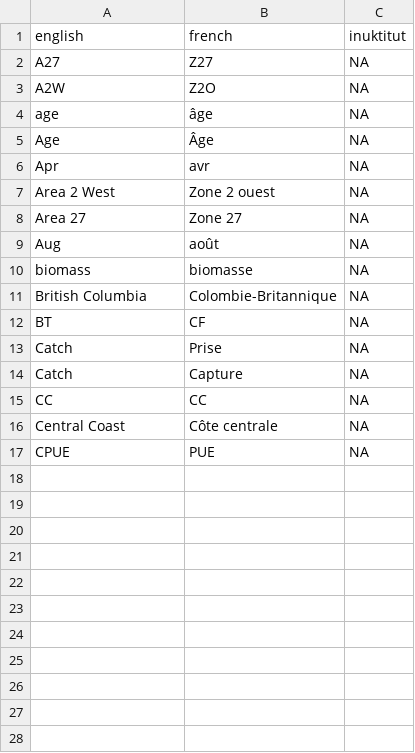
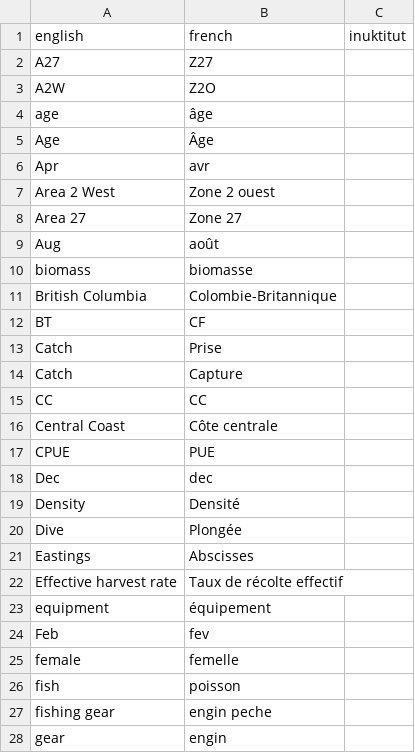
Before and after one commit to pbs-assess/rosettafish, a CSV file: inst/extdata/terms.csv, drawn as a sheet; only a part is shown; the diff covers the shown part only.

Commit message:
Original terms.csv - will lose everything after depth when running data-raw/.

```diff
--- a/inst/extdata/terms.csv
+++ b/inst/extdata/terms.csv
@@ -1,17 +1,28 @@
 "english","french","inuktitut"
-"A27","Z27",NA
-"A2W","Z2O",NA
-"age","âge",NA
-"Age","Âge",NA
-"Apr","avr",NA
-"Area 2 West","Zone 2 ouest",NA
-"Area 27","Zone 27",NA
-"Aug","août",NA
-"biomass","biomasse",NA
-"British Columbia","Colombie-Britannique",NA
-"BT","CF",NA
-"Catch","Prise",NA
-"Catch","Capture",NA
-"CC","CC",NA
-"Central Coast","Côte centrale",NA
-"CPUE","PUE",NA
+"A27","Z27",
+"A2W","Z2O",
+"age","âge",
+"Age","Âge",
+"Apr","avr",
+"Area 2 West","Zone 2 ouest",
+"Area 27","Zone 27",
+"Aug","août",
+"biomass","biomasse",
+"British Columbia","Colombie-Britannique",
+"BT","CF",
+"Catch","Prise",
+"Catch","Capture",
+"CC","CC",
+"Central Coast","Côte centrale",
+"CPUE","PUE",
+"Dec","dec",
+"Density","Densité",
+"Dive","Plongée",
+"Eastings","Abscisses",
+"Effective harvest rate","Taux de récolte effectif",
+"equipment","équipement",
+"Feb","fev",
+"female","femelle",
+"fish","poisson",
+"fishing gear","engin peche",
+"gear","engin",
```
Also changed, not shown: 64 added rows elsewhere in this file.
